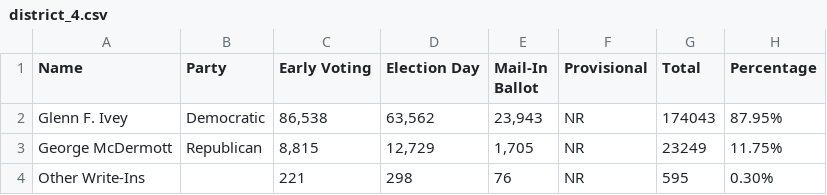
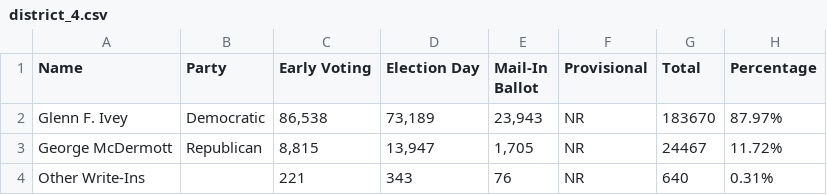
Before and after one commit to Capital-News-Service/election-results-2024, a CSV file: district_4.csv, drawn as a sheet.

```diff
--- a/district_4.csv
+++ b/district_4.csv
@@ -1,4 +1,4 @@
 Name,Party,Early Voting,Election Day,Mail-In Ballot,Provisional,Total,Percentage
-Glenn F. Ivey,Democratic,"86,538","63,562","23,943",NR,174043,87.95%
-George McDermott,Republican,"8,815","12,729","1,705",NR,23249,11.75%
-Other Write-Ins,,221,298,76,NR,595,0.30%
+Glenn F. Ivey,Democratic,"86,538","73,189","23,943",NR,183670,87.97%
+George McDermott,Republican,"8,815","13,947","1,705",NR,24467,11.72%
+Other Write-Ins,,221,343,76,NR,640,0.31%
```
Also changed, not shown: district_5.csv, question_1.csv, 1 other file.
